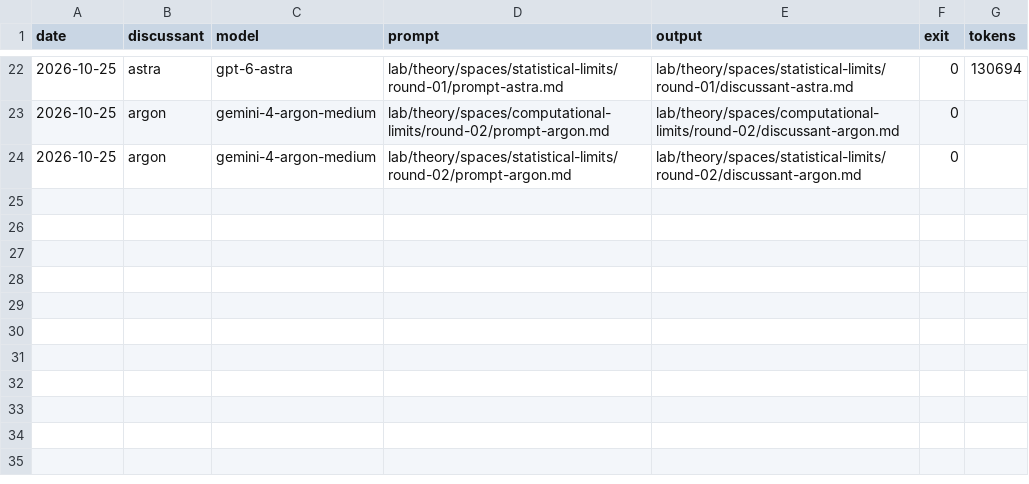
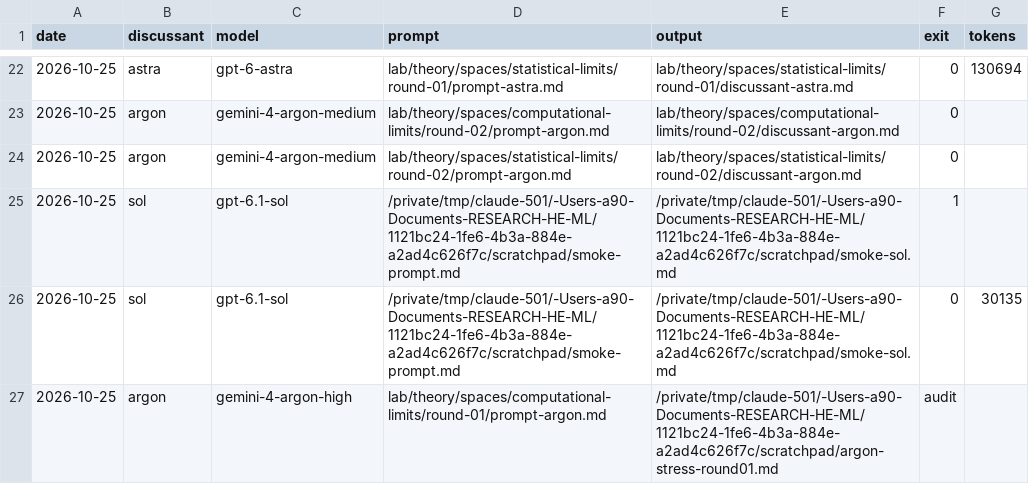
Before and after one commit to hkanpak21/HE-ML, a CSV file: lab/theory/discussants.csv, drawn as a sheet; only a part is shown, gaps mark what is left out.

```diff
--- a/lab/theory/discussants.csv
+++ b/lab/theory/discussants.csv
@@ -24 +24,4 @@ date,discussant,model,prompt,output,exit,tokens
 2026-10-25,argon,gemini-4-argon-medium,lab/theory/spaces/statistical-limits/round-02/prompt-argon.md,lab/theory/spaces/statistical-limits/round-02/discussant-argon.md,0,
+2026-10-25,sol,gpt-6.1-sol,/private/tmp/claude-501/-Users-a90-Documents-RESEARCH-HE-ML/1121bc24-1fe6-4b3a-884e-a2ad4c626f7c/scratchpad/smoke-prompt.md,/private/tmp/claude-501/-Users-a90-Documents-RESEARCH-HE-ML/1121bc24-1fe6-4b3a-884e-a2ad4c626f7c/scratchpad/smoke-sol.md,1,
+2026-10-25,sol,gpt-6.1-sol,/private/tmp/claude-501/-Users-a90-Documents-RESEARCH-HE-ML/1121bc24-1fe6-4b3a-884e-a2ad4c626f7c/scratchpad/smoke-prompt.md,/private/tmp/claude-501/-Users-a90-Documents-RESEARCH-HE-ML/1121bc24-1fe6-4b3a-884e-a2ad4c626f7c/scratchpad/smoke-sol.md,0,30135
+2026-10-25,argon,gemini-4-argon-high,lab/theory/spaces/computational-limits/round-01/prompt-argon.md,/private/tmp/claude-501/-Users-a90-Documents-RESEARCH-HE-ML/1121bc24-1fe6-4b3a-884e-a2ad4c626f7c/scratchpad/argon-stress-round01.md,audit,
```
Also changed, not shown: 3 other files.
